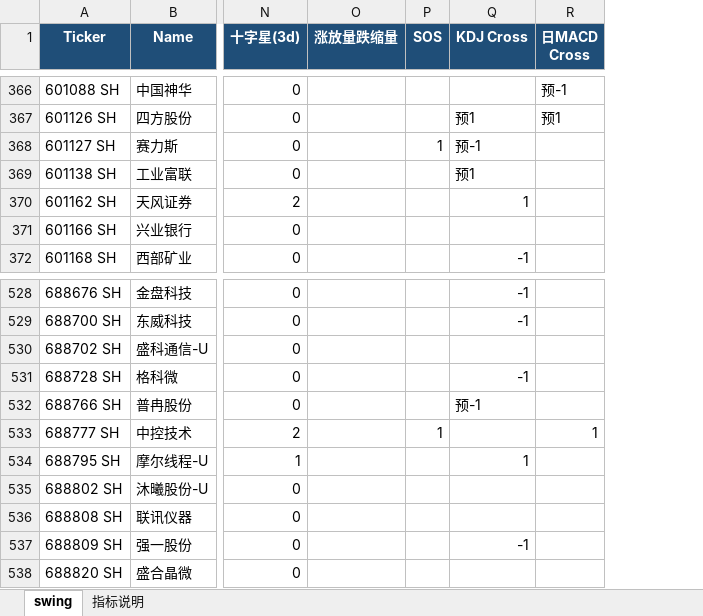
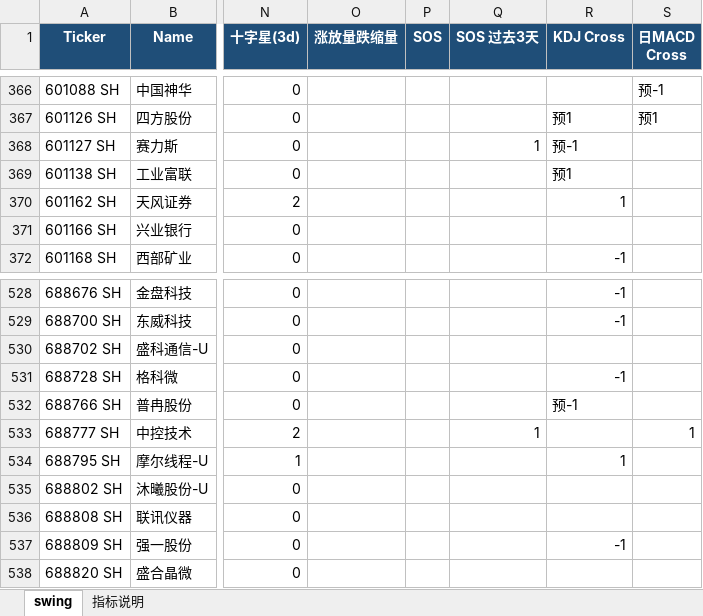
Before and after one commit to jibom/trend-equity-screener, an Excel workbook: public/hk_swing_pattern/A_Swing_Pattern.xlsx, sheet swing, drawn as a sheet; only a part is shown, gaps mark what is left out; values as stored, in another font and other column widths than the file's, no borders; the diff covers the shown part only; the diff names each change by its address in the sheet, - before the commit and + after, or states it on an @@ line.

```diff
--- a/public/hk_swing_pattern/A_Swing_Pattern.xlsx (sheet swing)
+++ b/public/hk_swing_pattern/A_Swing_Pattern.xlsx (sheet swing)
+column Q (SOS 过去3天), row 368: 1; row 533: 1
-P368 (SOS): 1
+P368 (SOS): (empty)
-P533 (SOS): 1
+P533 (SOS): (empty)
```
Also changed, not shown: 16 edited cells elsewhere in this sheet, sheet 指标说明, hk_swing_pattern/A_Swing_Pattern.xlsx, 2 other files.
